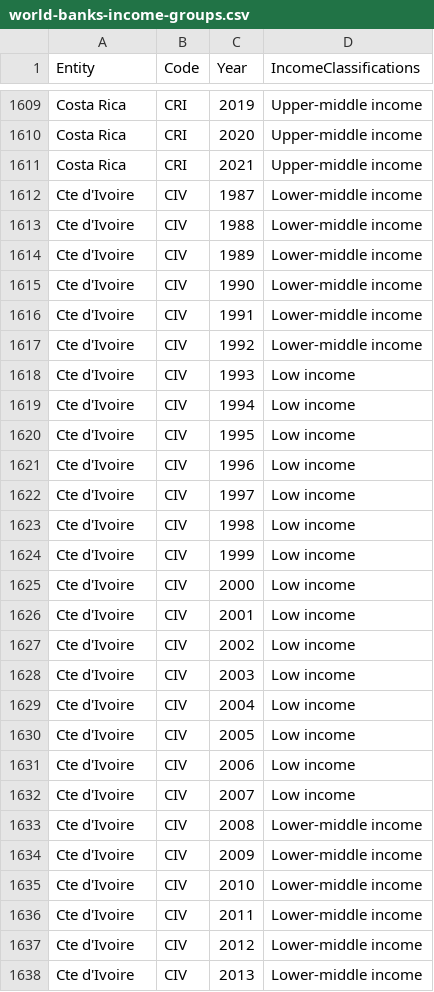
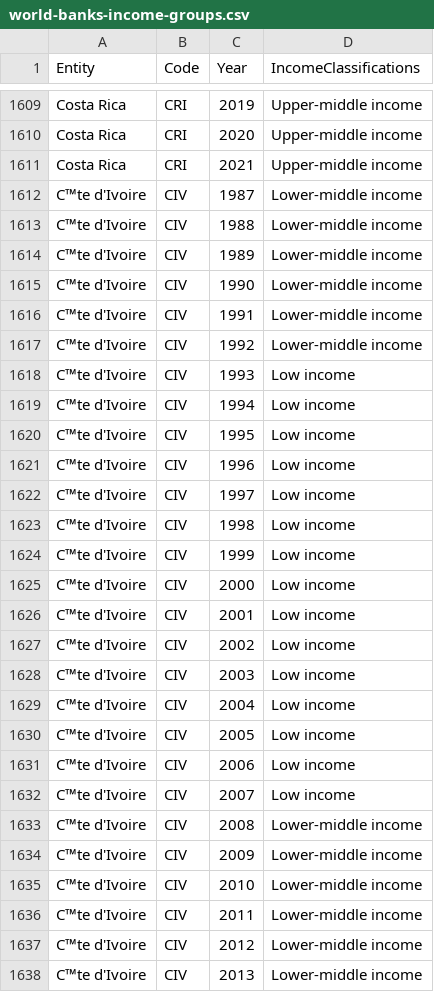
Before and after one commit to ocha0014/FIT3179, a CSV file: Vegalite/FIT3179_A2/upload_data/world-banks-income-groups.csv, drawn as a sheet; only a part is shown, gaps mark what is left out; the diff covers the shown part only; the diff names each change by its address in the sheet, - before the commit and + after, or states it on an @@ line.

```diff
--- a/Vegalite/FIT3179_A2/upload_data/world-banks-income-groups.csv
+++ b/Vegalite/FIT3179_A2/upload_data/world-banks-income-groups.csv
-A1612:A1638 (Entity): Cte d'Ivoire
+A1612:A1638 (Entity): C™te d'Ivoire
```
Also changed, not shown: 78 edited cells elsewhere in this file.
